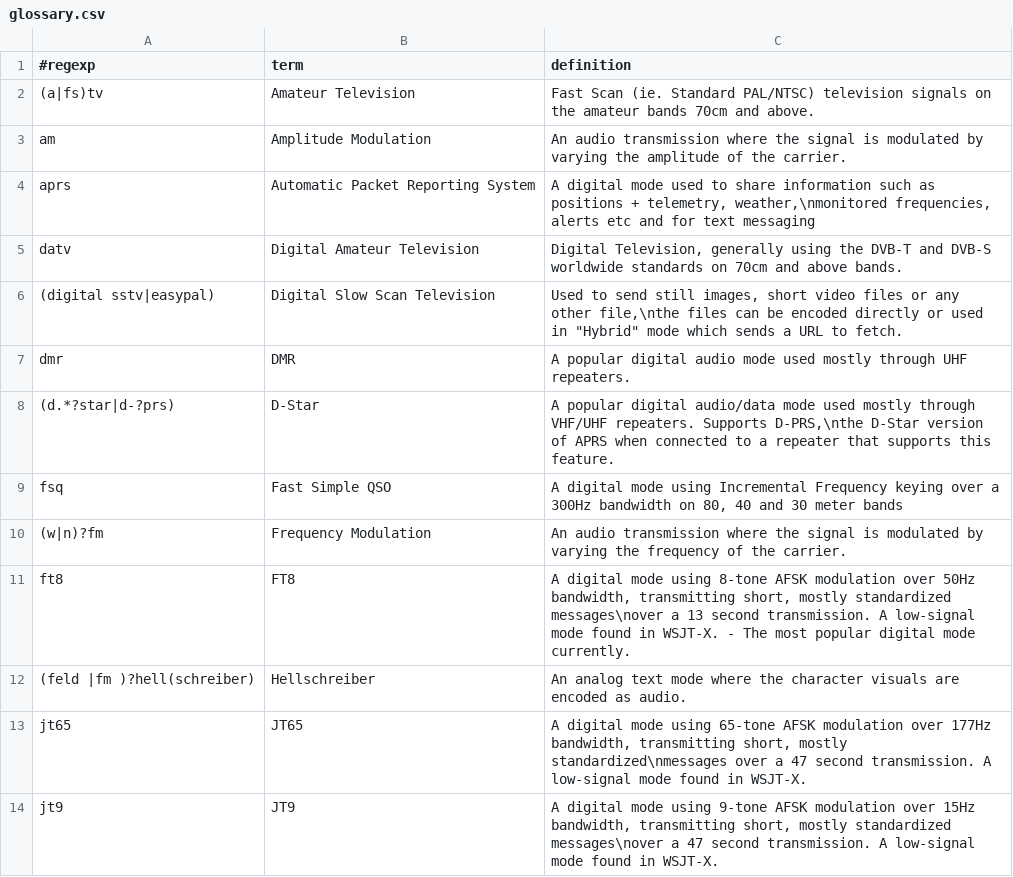
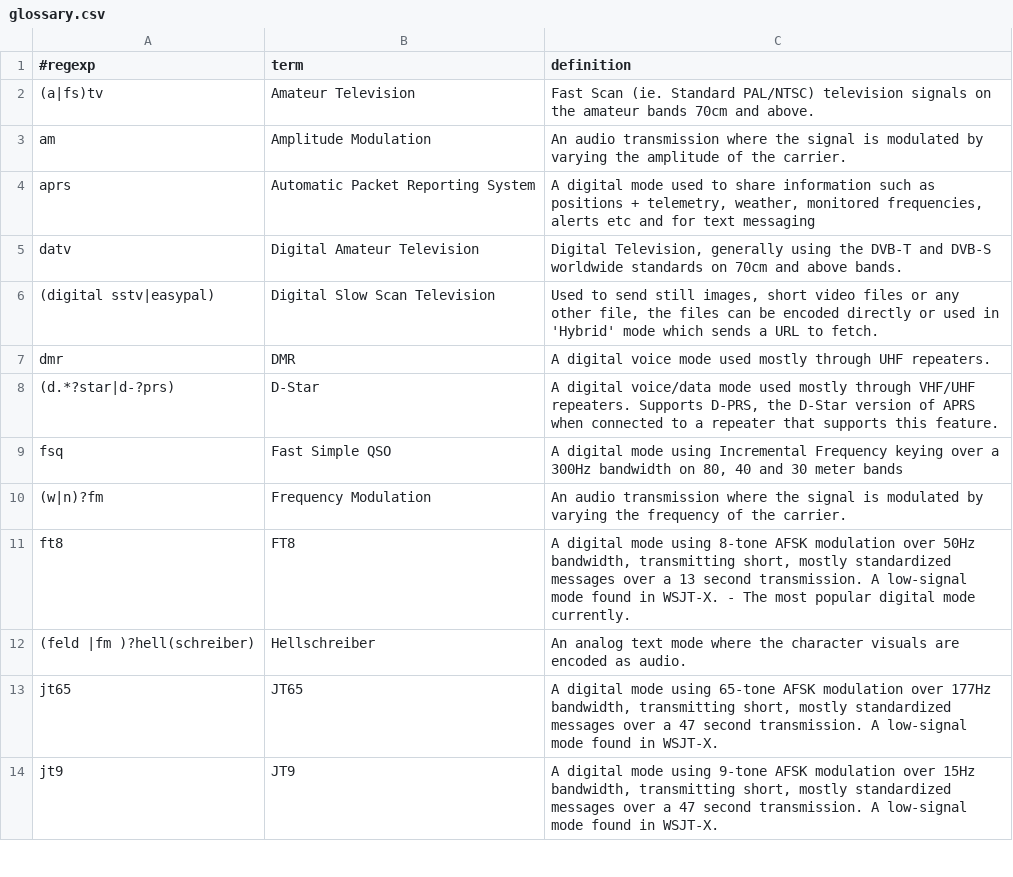
Before and after one commit to molo1134/glossary, a CSV file: glossary.csv, drawn as a sheet; only a part is shown; the diff covers the shown part only.

Commit message:
cleanup

```diff
--- a/glossary.csv
+++ b/glossary.csv
@@ -3,12 +3,12 @@
 am,Amplitude Modulation,"An audio transmission where the signal is modulated by varying the amplitude of the carrier."
-aprs,Automatic Packet Reporting System,"A digital mode used to share information such as positions + telemetry, weather,\nmonitored frequencies, alerts etc and for text messaging"
+aprs,Automatic Packet Reporting System,"A digital mode used to share information such as positions + telemetry, weather, monitored frequencies, alerts etc and for text messaging"
 datv,Digital Amateur Television,"Digital Television, generally using the DVB-T and DVB-S worldwide standards on 70cm and above bands."
-(digital sstv|easypal),Digital Slow Scan Television,"Used to send still images, short video files or any other file,\nthe files can be encoded directly or used in ""Hybrid"" mode which sends a URL to fetch."
-dmr,DMR,"A popular digital audio mode used mostly through UHF repeaters."
-(d.*?star|d-?prs),D-Star,"A popular digital audio/data mode used mostly through VHF/UHF repeaters. Supports D-PRS,\nthe D-Star version of APRS when connected to a repeater that supports this feature."
+(digital sstv|easypal),Digital Slow Scan Television,"Used to send still images, short video files or any other file, the files can be encoded directly or used in 'Hybrid' mode which sends a URL to fetch."
+dmr,DMR,"A digital voice mode used mostly through UHF repeaters."
+(d.*?star|d-?prs),D-Star,"A digital voice/data mode used mostly through VHF/UHF repeaters. Supports D-PRS, the D-Star version of APRS when connected to a repeater that supports this feature."
 fsq,Fast Simple QSO,"A digital mode using Incremental Frequency keying over a 300Hz bandwidth on 80, 40 and 30 meter bands"
 (w|n)?fm,Frequency Modulation,"An audio transmission where the signal is modulated by varying the frequency of the carrier."
-ft8,FT8,"A digital mode using 8-tone AFSK modulation over 50Hz bandwidth, transmitting short, mostly standardized messages\nover a 13 second transmission. A low-signal mode found in WSJT-X. - The most popular digital mode currently."
+ft8,FT8,"A digital mode using 8-tone AFSK modulation over 50Hz bandwidth, transmitting short, mostly standardized messages over a 13 second transmission. A low-signal mode found in WSJT-X. - The most popular digital mode currently."
 (feld |fm )?hell(schreiber),Hellschreiber,"An analog text mode where the character visuals are encoded as audio."
-jt65,JT65,"A digital mode using 65-tone AFSK modulation over 177Hz bandwidth, transmitting short, mostly standardized\nmessages over a 47 second transmission. A low-signal mode found in WSJT-X."
-jt9,JT9,"A digital mode using 9-tone AFSK modulation over 15Hz bandwidth, transmitting short, mostly standardized messages\nover a 47 second transmission. A low-signal mode found in WSJT-X."
+jt65,JT65,"A digital mode using 65-tone AFSK modulation over 177Hz bandwidth, transmitting short, mostly standardized messages over a 47 second transmission. A low-signal mode found in WSJT-X."
+jt9,JT9,"A digital mode using 9-tone AFSK modulation over 15Hz bandwidth, transmitting short, mostly standardized messages over a 47 second transmission. A low-signal mode found in WSJT-X."
```
Also changed, not shown: 5 edited cells elsewhere in this file.
